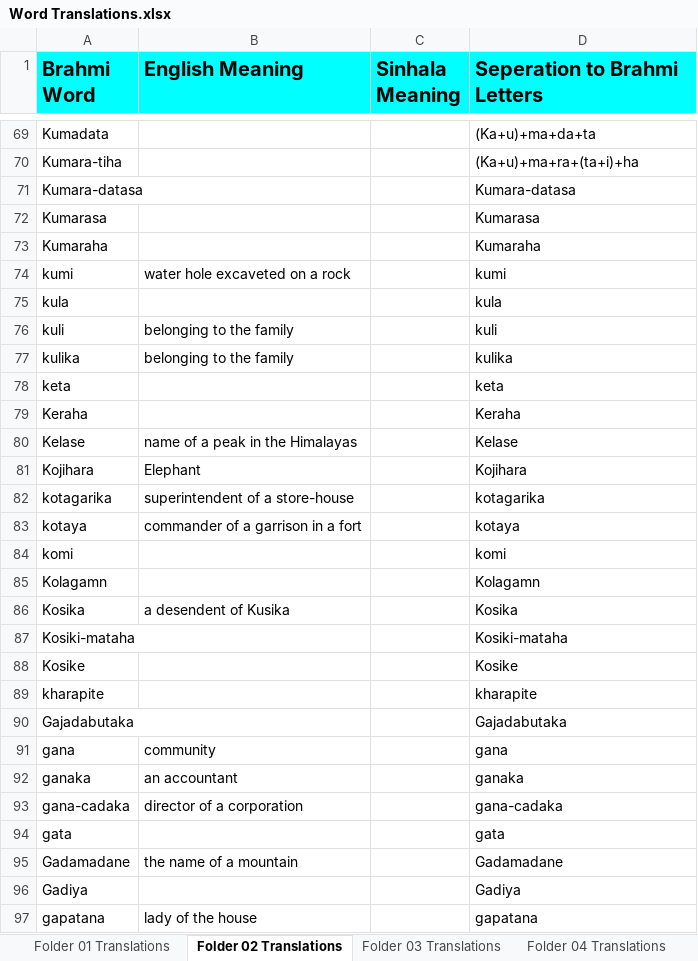
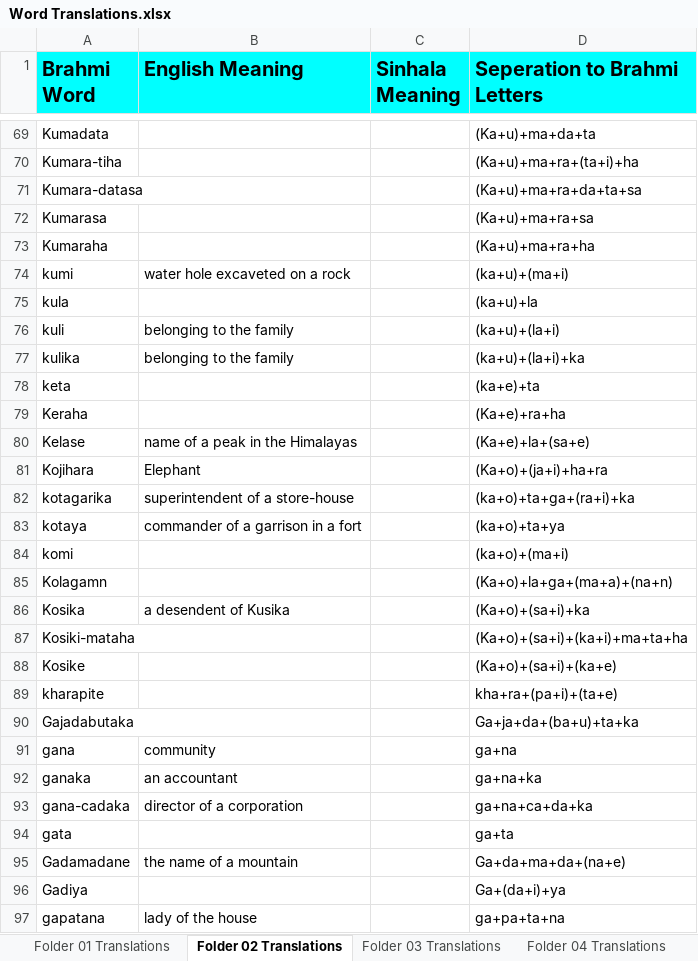
Before and after one commit to ManojLL/Brahmilator, an Excel workbook: Database/Word Translations.xlsx, sheet Folder 02 Translations, drawn as a sheet; only a part is shown, gaps mark what is left out; values as stored, in another font and other column widths than the file's, no borders; the diff covers the shown part only; the diff names each change by its address in the sheet, - before the commit and + after, or states it on an @@ line.

Commit message:
Folder 02 - word seperation completed

```diff
--- a/Database/Word Translations.xlsx (sheet Folder 02 Translations)
+++ b/Database/Word Translations.xlsx (sheet Folder 02 Translations)
-D71 (Seperation to Brahmi Letters): Kumara-datasa
+D71 (Seperation to Brahmi Letters): (Ka+u)+ma+ra+da+ta+sa
-D72 (Seperation to Brahmi Letters): Kumarasa
+D72 (Seperation to Brahmi Letters): (Ka+u)+ma+ra+sa
-D73 (Seperation to Brahmi Letters): Kumaraha
+D73 (Seperation to Brahmi Letters): (Ka+u)+ma+ra+ha
-D74 (Seperation to Brahmi Letters): kumi
+D74 (Seperation to Brahmi Letters): (ka+u)+(ma+i)
-D75 (Seperation to Brahmi Letters): kula
+D75 (Seperation to Brahmi Letters): (ka+u)+la
-D76 (Seperation to Brahmi Letters): kuli
+D76 (Seperation to Brahmi Letters): (ka+u)+(la+i)
-D77 (Seperation to Brahmi Letters): kulika
+D77 (Seperation to Brahmi Letters): (ka+u)+(la+i)+ka
-D78 (Seperation to Brahmi Letters): keta
+D78 (Seperation to Brahmi Letters): (ka+e)+ta
-D79 (Seperation to Brahmi Letters): Keraha
+D79 (Seperation to Brahmi Letters): (Ka+e)+ra+ha
-D80 (Seperation to Brahmi Letters): Kelase
+D80 (Seperation to Brahmi Letters): (Ka+e)+la+(sa+e)
-D81 (Seperation to Brahmi Letters): Kojihara
+D81 (Seperation to Brahmi Letters): (Ka+o)+(ja+i)+ha+ra
-D82 (Seperation to Brahmi Letters): kotagarika
+D82 (Seperation to Brahmi Letters): (ka+o)+ta+ga+(ra+i)+ka
-D83 (Seperation to Brahmi Letters): kotaya
+D83 (Seperation to Brahmi Letters): (ka+o)+ta+ya
-D84 (Seperation to Brahmi Letters): komi
+D84 (Seperation to Brahmi Letters): (ka+o)+(ma+i)
-D85 (Seperation to Brahmi Letters): Kolagamn
+D85 (Seperation to Brahmi Letters): (Ka+o)+la+ga+(ma+a)+(na+n)
-D86 (Seperation to Brahmi Letters): Kosika
+D86 (Seperation to Brahmi Letters): (Ka+o)+(sa+i)+ka
-D87 (Seperation to Brahmi Letters): Kosiki-mataha
+D87 (Seperation to Brahmi Letters): (Ka+o)+(sa+i)+(ka+i)+ma+ta+ha
-D88 (Seperation to Brahmi Letters): Kosike
+D88 (Seperation to Brahmi Letters): (Ka+o)+(sa+i)+(ka+e)
-D89 (Seperation to Brahmi Letters): kharapite
+D89 (Seperation to Brahmi Letters): kha+ra+(pa+i)+(ta+e)
-D90 (Seperation to Brahmi Letters): Gajadabutaka
+D90 (Seperation to Brahmi Letters): Ga+ja+da+(ba+u)+ta+ka
-D91 (Seperation to Brahmi Letters): gana
+D91 (Seperation to Brahmi Letters): ga+na
-D92 (Seperation to Brahmi Letters): ganaka
+D92 (Seperation to Brahmi Letters): ga+na+ka
-D93 (Seperation to Brahmi Letters): gana-cadaka
+D93 (Seperation to Brahmi Letters): ga+na+ca+da+ka
-D94 (Seperation to Brahmi Letters): gata
+D94 (Seperation to Brahmi Letters): ga+ta
-D95 (Seperation to Brahmi Letters): Gadamadane
+D95 (Seperation to Brahmi Letters): Ga+da+ma+da+(na+e)
-D96 (Seperation to Brahmi Letters): Gadiya
+D96 (Seperation to Brahmi Letters): Ga+(da+i)+ya
-D97 (Seperation to Brahmi Letters): gapatana
+D97 (Seperation to Brahmi Letters): ga+pa+ta+na
```
Also changed, not shown: 116 edited cells elsewhere in this sheet.
